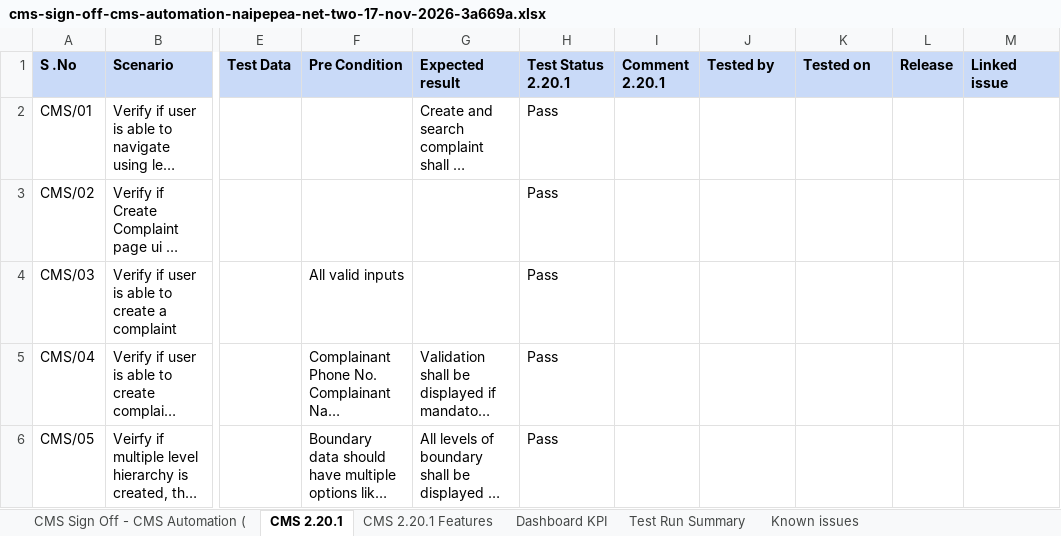
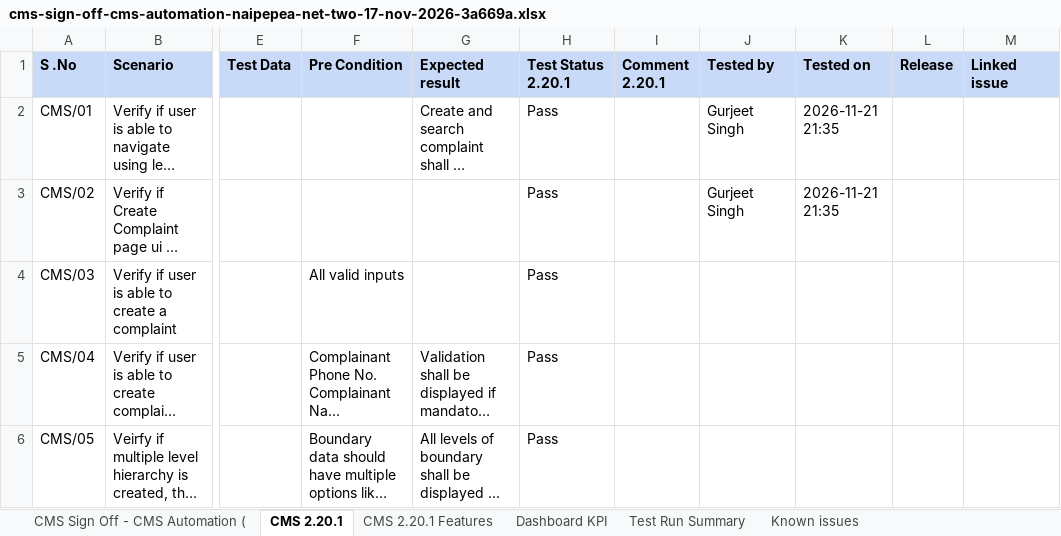
Before and after one commit to Gurjeet-eGov/Claude-Extensions, an Excel workbook: test-run-console/published/reports/cms-sign-off-cms-automation-naipepea-net-two-17-nov-2026-3a669a.xlsx, sheet CMS 2.20.1, drawn as a sheet; only a part is shown, gaps mark what is left out; long unchanged cells end in …; values as stored, in another font and other column widths than the file's, no borders; the diff names each change by its address in the sheet, - before the commit and + after, or states it on an @@ line.

Commit message:
Test Run: publish CMS Sign Off - CMS Automation (naipepea net-two) 17_Nov_2026 (2026-11-22 00:30, Gurjeet Singh)

```diff
--- a/test-run-console/published/reports/cms-sign-off-cms-automation-naipepea-net-two-17-nov-2026-3a669a.xlsx (sheet CMS 2.20.1)
+++ b/test-run-console/published/reports/cms-sign-off-cms-automation-naipepea-net-two-17-nov-2026-3a669a.xlsx (sheet CMS 2.20.1)
-J2:J3 (Tested by): (empty)
+J2:J3 (Tested by): Gurjeet Singh
-K2:K3 (Tested on): (empty)
+K2:K3 (Tested on): 2026-11-21 21:35
```
Also changed, not shown: sheet Known issues, test-run-console/published/workbooks/CMS Sign Off - CMS Automation (naipepea net-two) 17_Nov_2026.xlsx, 3 other files.
